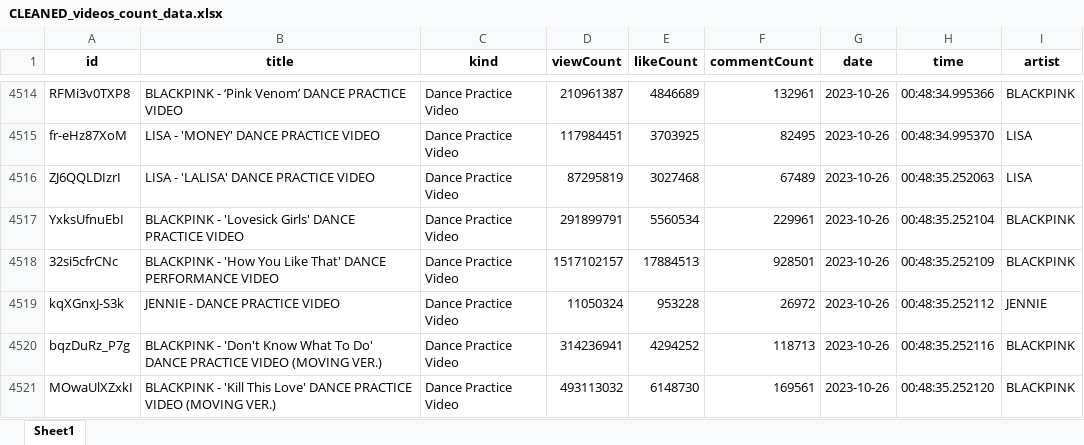
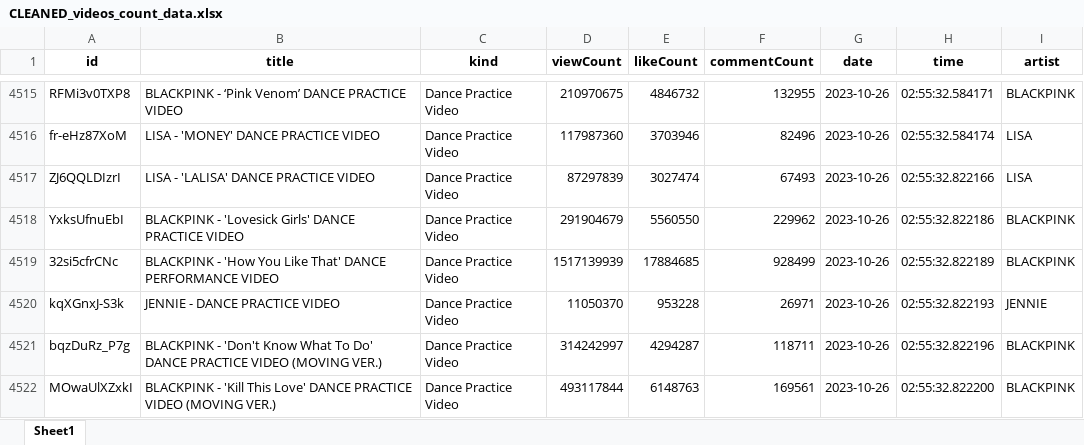
Before and after one commit to tungbtt/BlackPink-YT-Data, an Excel workbook: datasets/CLEANED_videos_count_data.xlsx, sheet Sheet1, drawn as a sheet; only a part is shown, gaps mark what is left out; values as stored, in another font and other column widths than the file's, no borders; addresses are those after the commit; the diff covers the shown part only; the diff names each change by its address in the sheet, - before the commit and + after, or states it on an @@ line.

```diff
--- a/datasets/CLEANED_videos_count_data.xlsx (sheet Sheet1)
+++ b/datasets/CLEANED_videos_count_data.xlsx (sheet Sheet1)
-D4515 (viewCount): 210961387
+D4515 (viewCount): 210970675
-E4515 (likeCount): 4846689
+E4515 (likeCount): 4846732
-F4515 (commentCount): 132961
+F4515 (commentCount): 132955
-H4515 (time): 00:48:34.995366
+H4515 (time): 02:55:32.584171
-D4516 (viewCount): 117984451
+D4516 (viewCount): 117987360
-E4516 (likeCount): 3703925
+E4516 (likeCount): 3703946
-F4516 (commentCount): 82495
+F4516 (commentCount): 82496
-H4516 (time): 00:48:34.995370
+H4516 (time): 02:55:32.584174
-D4517 (viewCount): 87295819
+D4517 (viewCount): 87297839
-E4517 (likeCount): 3027468
+E4517 (likeCount): 3027474
-F4517 (commentCount): 67489
+F4517 (commentCount): 67493
-H4517 (time): 00:48:35.252063
+H4517 (time): 02:55:32.822166
-D4518 (viewCount): 291899791
+D4518 (viewCount): 291904679
-E4518 (likeCount): 5560534
+E4518 (likeCount): 5560550
-F4518 (commentCount): 229961
+F4518 (commentCount): 229962
-H4518 (time): 00:48:35.252104
+H4518 (time): 02:55:32.822186
-D4519 (viewCount): 1517102157
+D4519 (viewCount): 1517139939
-E4519 (likeCount): 17884513
+E4519 (likeCount): 17884685
-F4519 (commentCount): 928501
+F4519 (commentCount): 928499
-H4519 (time): 00:48:35.252109
+H4519 (time): 02:55:32.822189
-D4520 (viewCount): 11050324
+D4520 (viewCount): 11050370
-F4520 (commentCount): 26972
+F4520 (commentCount): 26971
-H4520 (time): 00:48:35.252112
+H4520 (time): 02:55:32.822193
-D4521 (viewCount): 314236941
+D4521 (viewCount): 314242997
-E4521 (likeCount): 4294252
+E4521 (likeCount): 4294287
-F4521 (commentCount): 118713
+F4521 (commentCount): 118711
-H4521 (time): 00:48:35.252116
+H4521 (time): 02:55:32.822196
-D4522 (viewCount): 493113032
+D4522 (viewCount): 493117844
-E4522 (likeCount): 6148730
+E4522 (likeCount): 6148763
-H4522 (time): 00:48:35.252120
+H4522 (time): 02:55:32.822200
```
Also changed, not shown: other rows of this sheet, 1 other file.
